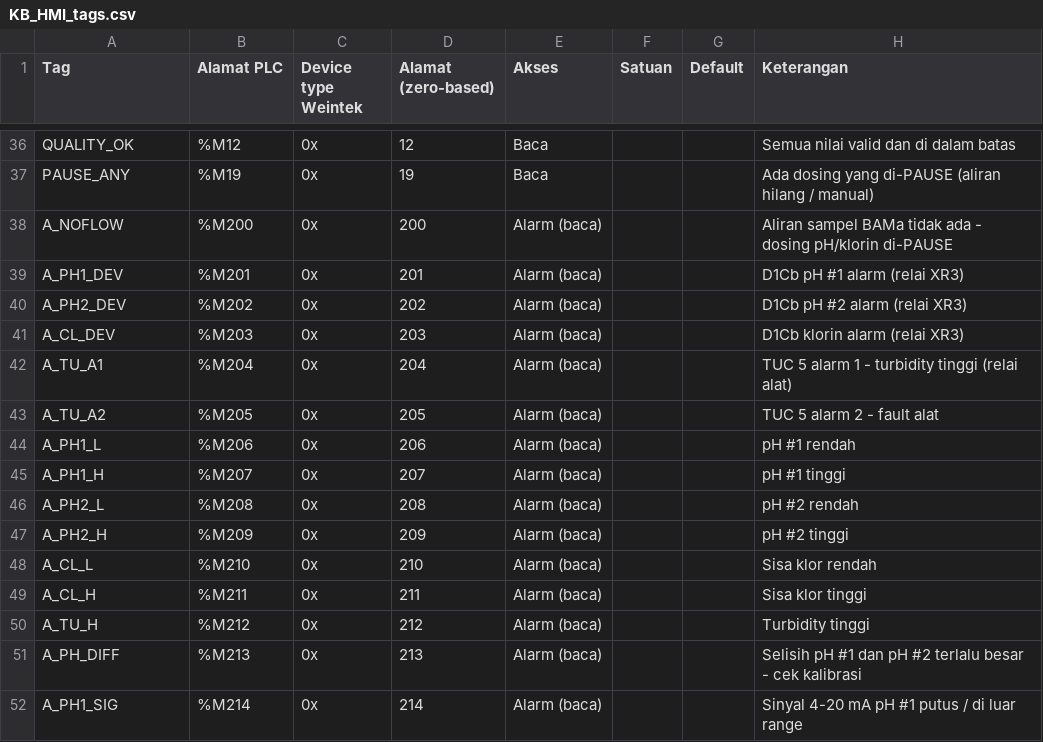
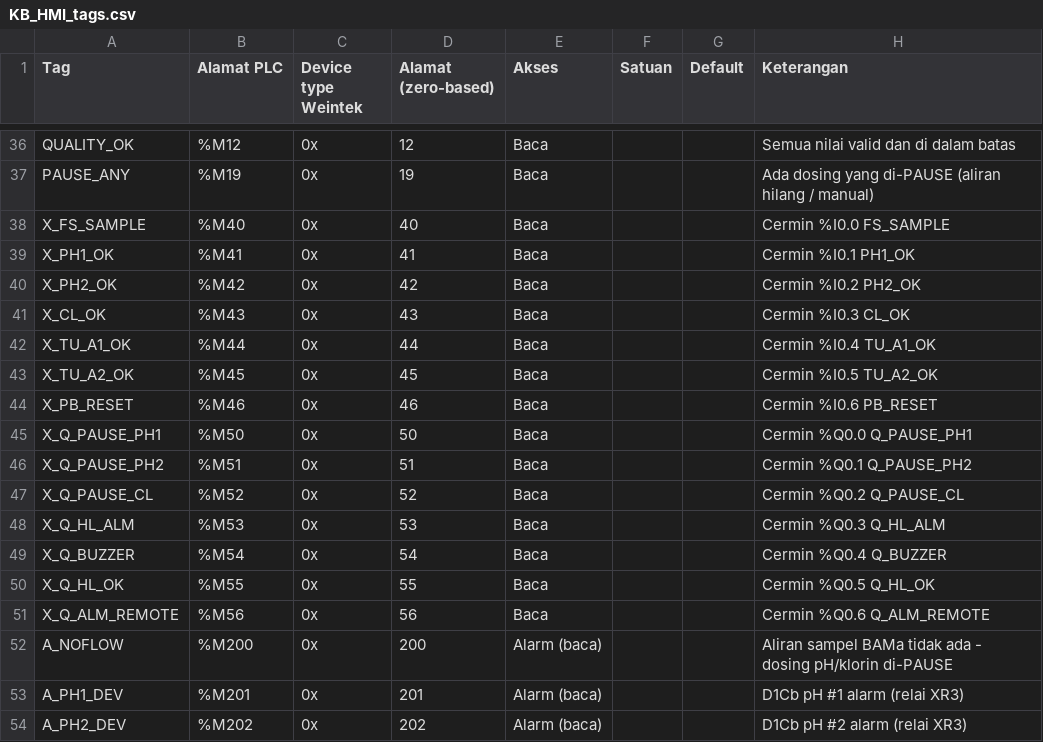
Before and after one commit to serverclaude123-cmyk/kalbar, a CSV file: plc/KB_HMI_tags.csv, drawn as a sheet; only a part is shown, gaps mark what is left out; the shorter side is filled out with more unchanged rows; the diff names each change by its address in the sheet, - before the commit and + after, or states it on an @@ line.

```diff
--- a/plc/KB_HMI_tags.csv
+++ b/plc/KB_HMI_tags.csv
+row 38: X_FS_SAMPLE | %M40 | 0x | 40 | Baca |  |  | Cermin %I0.0 FS_SAMPLE
+row 39: X_PH1_OK | %M41 | 0x | 41 | Baca |  |  | Cermin %I0.1 PH1_OK
+row 40: X_PH2_OK | %M42 | 0x | 42 | Baca |  |  | Cermin %I0.2 PH2_OK
+row 41: X_CL_OK | %M43 | 0x | 43 | Baca |  |  | Cermin %I0.3 CL_OK
+row 42: X_TU_A1_OK | %M44 | 0x | 44 | Baca |  |  | Cermin %I0.4 TU_A1_OK
+row 43: X_TU_A2_OK | %M45 | 0x | 45 | Baca |  |  | Cermin %I0.5 TU_A2_OK
+row 44: X_PB_RESET | %M46 | 0x | 46 | Baca |  |  | Cermin %I0.6 PB_RESET
+row 45: X_Q_PAUSE_PH1 | %M50 | 0x | 50 | Baca |  |  | Cermin %Q0.0 Q_PAUSE_PH1
+row 46: X_Q_PAUSE_PH2 | %M51 | 0x | 51 | Baca |  |  | Cermin %Q0.1 Q_PAUSE_PH2
+row 47: X_Q_PAUSE_CL | %M52 | 0x | 52 | Baca |  |  | Cermin %Q0.2 Q_PAUSE_CL
+row 48: X_Q_HL_ALM | %M53 | 0x | 53 | Baca |  |  | Cermin %Q0.3 Q_HL_ALM
+row 49: X_Q_BUZZER | %M54 | 0x | 54 | Baca |  |  | Cermin %Q0.4 Q_BUZZER
+row 50: X_Q_HL_OK | %M55 | 0x | 55 | Baca |  |  | Cermin %Q0.5 Q_HL_OK
+row 51: X_Q_ALM_REMOTE | %M56 | 0x | 56 | Baca |  |  | Cermin %Q0.6 Q_ALM_REMOTE
```
Also changed, not shown: plc/KB_M221_symbols.csv, 10 other files.
